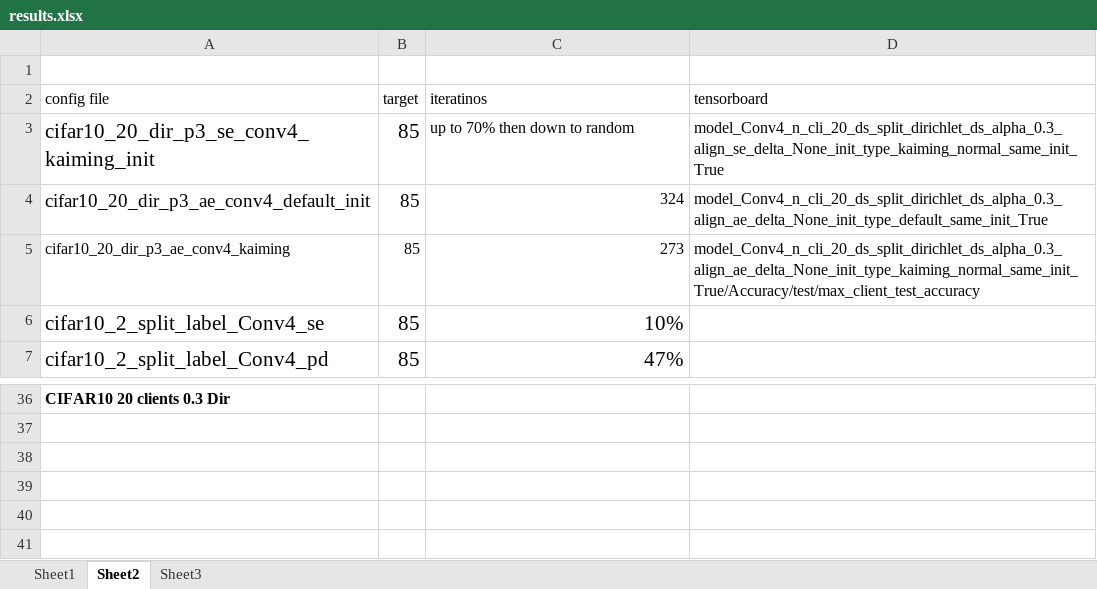
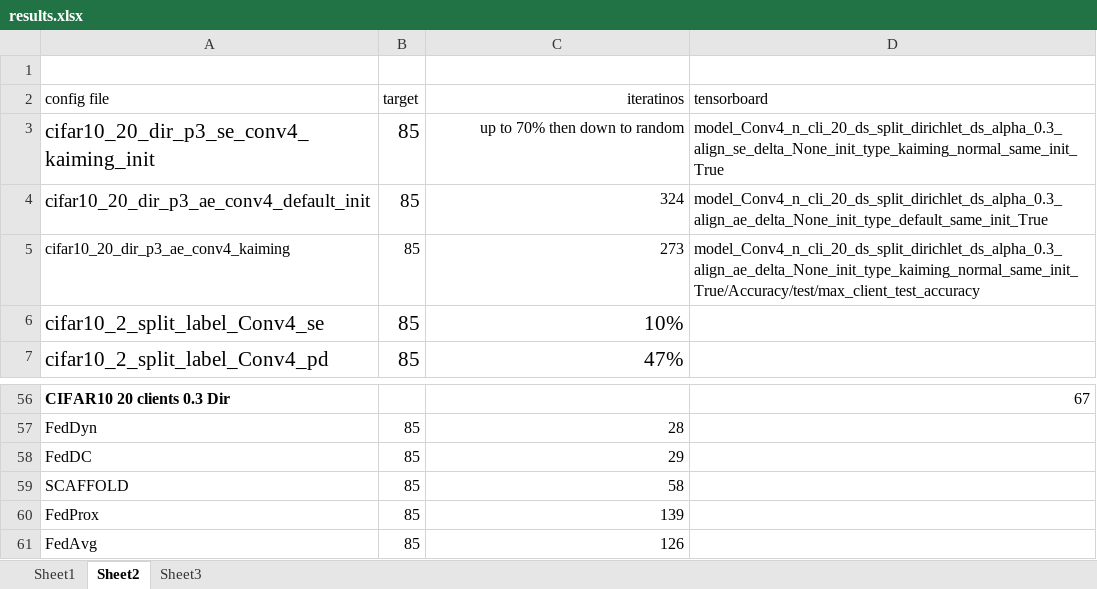
Before and after one commit to mattgorb/iterative_parameter_alignment, an Excel workbook: results.xlsx, sheet Sheet2, drawn as a sheet; only a part is shown, gaps mark what is left out; values as stored, in another font and other column widths than the file's, no borders; addresses are those after the commit; the diff covers the shown part only; the diff names each change by its address in the sheet, - before the commit and + after, or states it on an @@ line.

```diff
--- a/results.xlsx (sheet Sheet2)
+++ b/results.xlsx (sheet Sheet2)
-C2:C3 alignment: left
+C2:C3 alignment: right
-D56 (tensorboard): (empty)
+D56 (tensorboard): 67
+row 57: FedDyn | 85 | 28
+row 58: FedDC | 85 | 29
+row 59: SCAFFOLD | 85 | 58
+row 60: FedProx | 85 | 139
+row 61: FedAvg | 85 | 126
```
Also changed, not shown: 21 added rows, 1 removed row and 5 edited cells elsewhere in this sheet, 4 other files.
